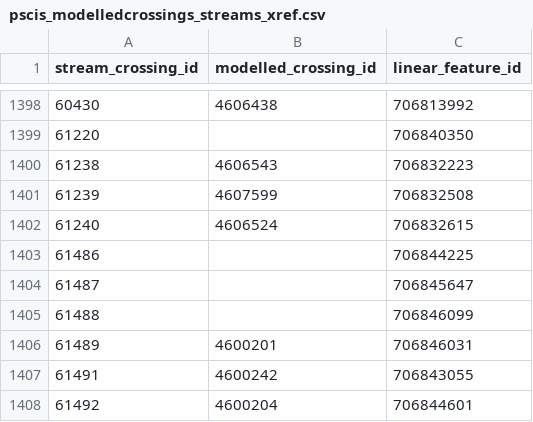
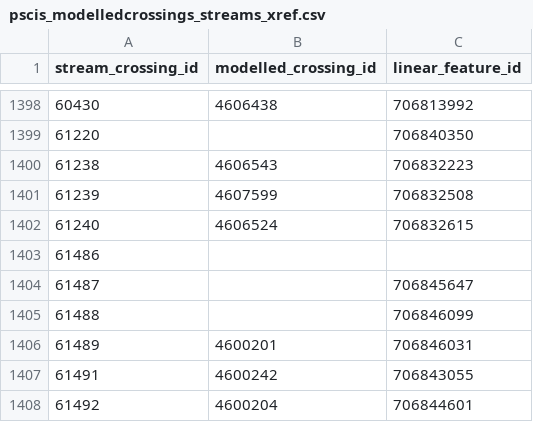
Before and after one commit to smnorris/bcfishpass, a CSV file: 01_prep/02_pscis/data/pscis_modelledcrossings_streams_xref.csv, drawn as a sheet; only a part is shown, gaps mark what is left out.

Commit message:
Crossing 61486 is on unmapped trib to Coal Creek

```diff
--- a/01_prep/02_pscis/data/pscis_modelledcrossings_streams_xref.csv
+++ b/01_prep/02_pscis/data/pscis_modelledcrossings_streams_xref.csv
@@ -1402,3 +1402,3 @@ stream_crossing_id,modelled_crossing_id,linear_feature_id
 61240,4606524,706832615
-61486,,706844225
+61486,,
 61487,,706845647
```
